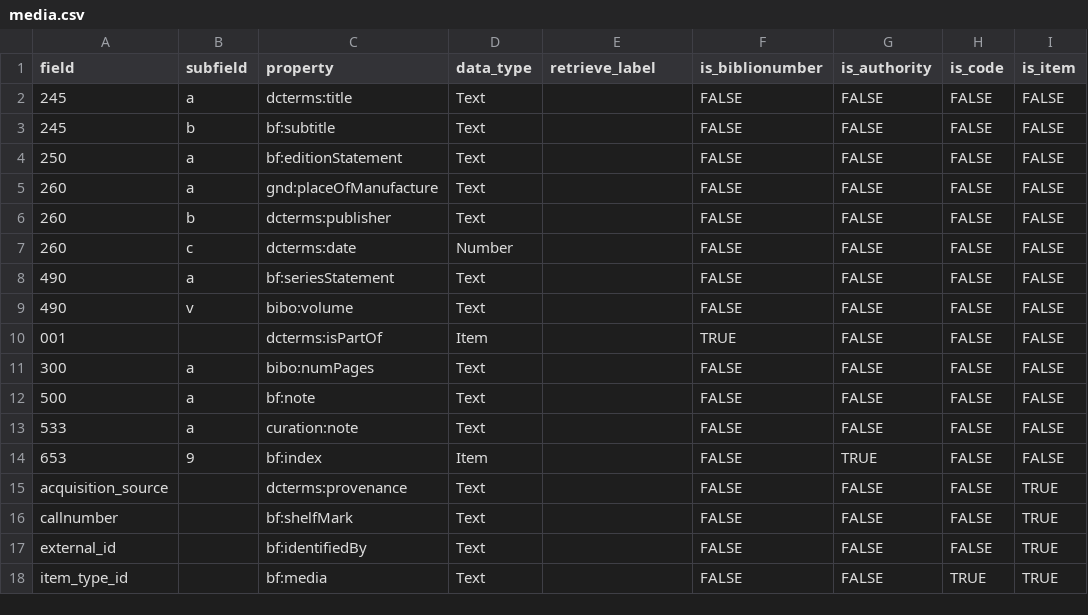
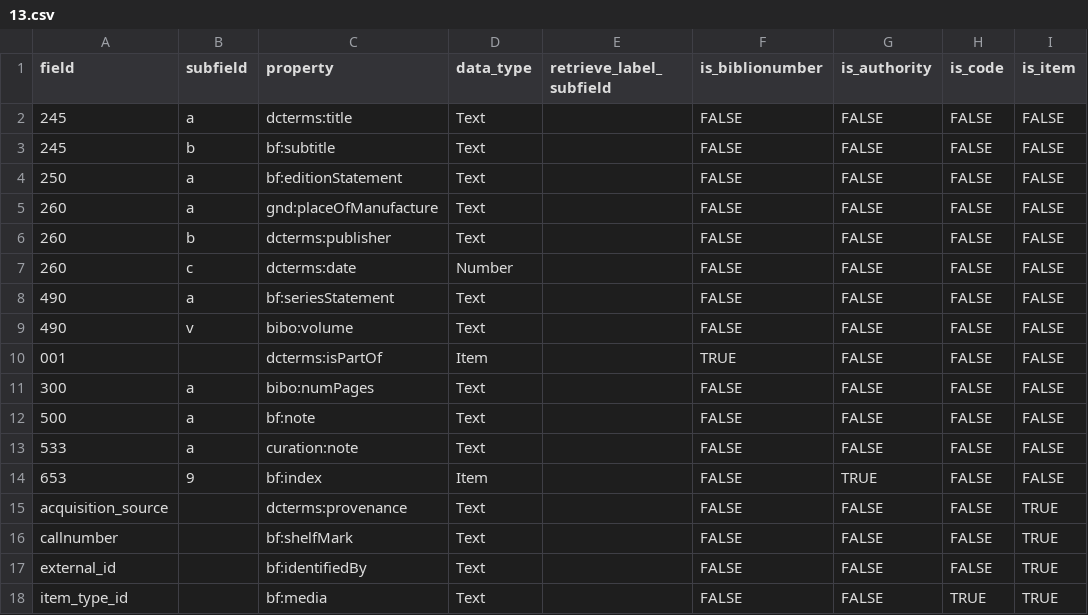
Before and after one commit to NicholasCorniaOrpheus/py-resounding-libraries, a CSV file: data/mappings/omekas/resource_templates/13.csv (was data/mappings/omekas/items_mappings/media.csv), drawn as a sheet; only a part is shown; the diff names each change by its address in the sheet, - before the commit and + after, or states it on an @@ line.

```diff
--- a/data/mappings/omekas/items_mappings/media.csv
+++ b/data/mappings/omekas/resource_templates/13.csv
-E1: retrieve_label
+E1: retrieve_label_subfield
```
Also changed, not shown: 19 other files.
